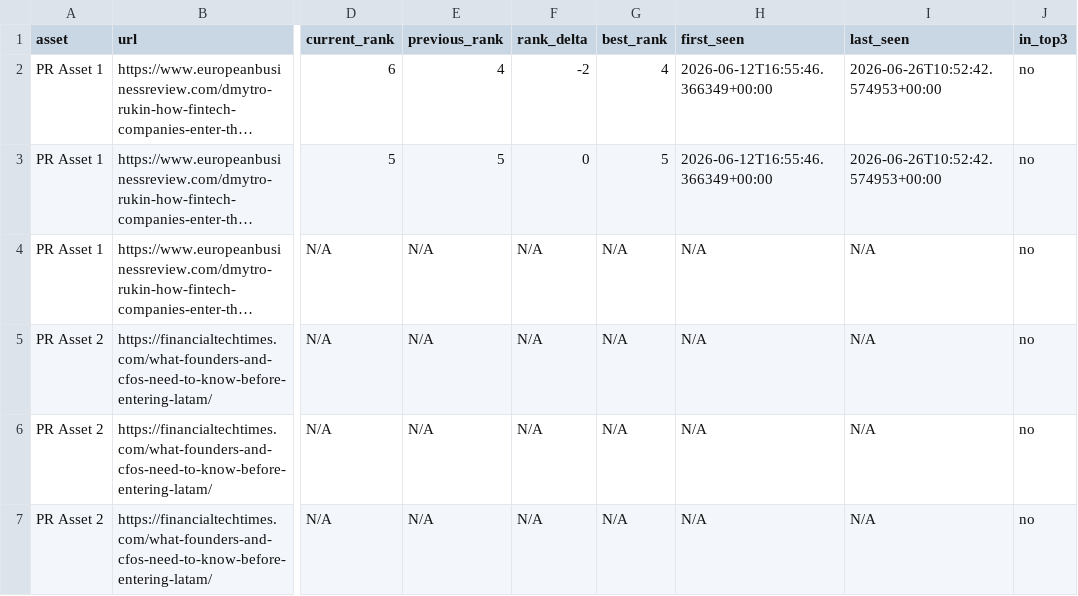
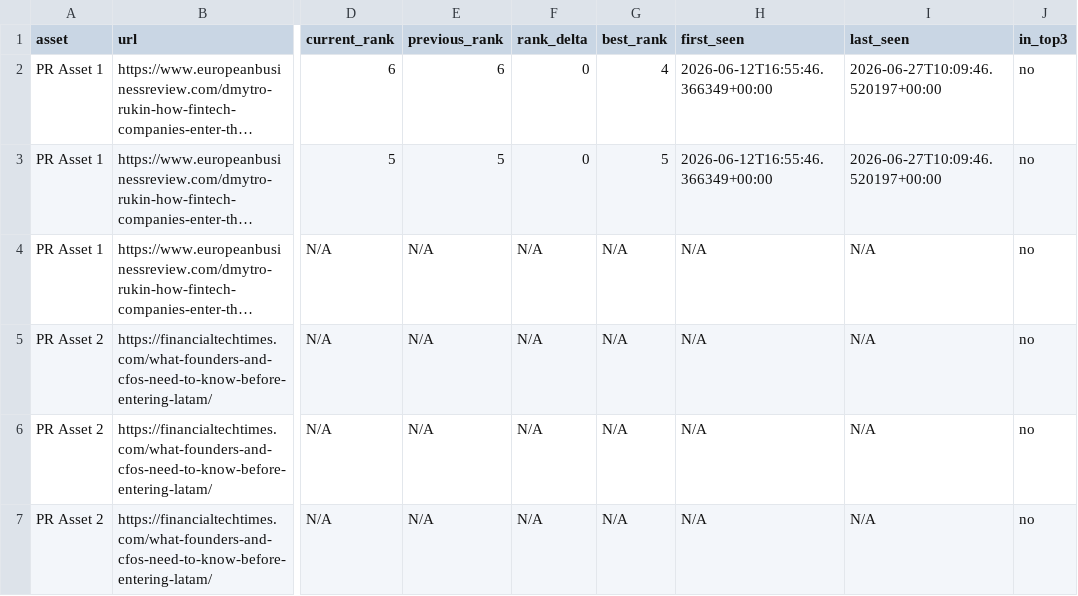
Before and after one commit to evgeniy-zelenyiy/serp-monitor-D, a CSV file: reports/pr_assets/latest_pr_assets_report.csv, drawn as a sheet; only a part is shown, gaps mark what is left out; long unchanged cells end in …; the diff names each change by its address in the sheet, - before the commit and + after, or states it on an @@ line.

```diff
--- a/reports/pr_assets/latest_pr_assets_report.csv
+++ b/reports/pr_assets/latest_pr_assets_report.csv
-E2 (previous_rank): 4
+E2 (previous_rank): 6
-F2 (rank_delta): -2
+F2 (rank_delta): 0
-I2:I3 (last_seen): 2026-06-26T10:52:42.574953+00:00
+I2:I3 (last_seen): 2026-06-27T10:09:46.520197+00:00
```
Also changed, not shown: docs/reports/pr_visibility/latest_pr_visibility_report.csv, reports/pr_visibility/latest_pr_visibility_report.csv, 10 other files.
